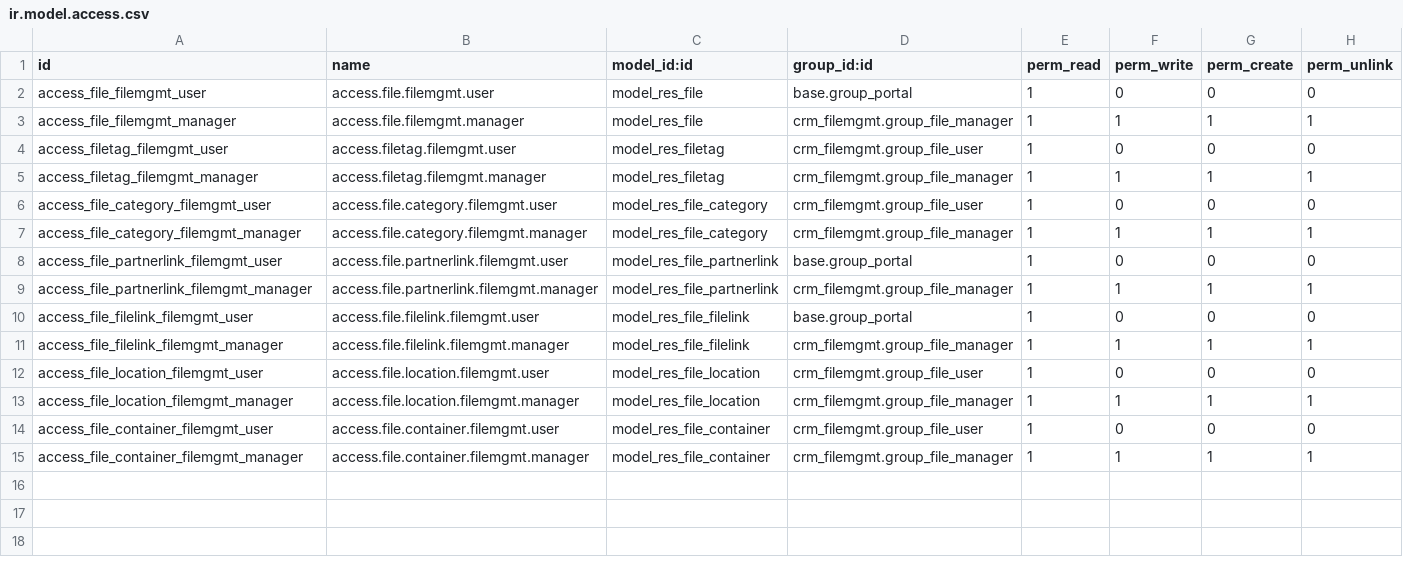
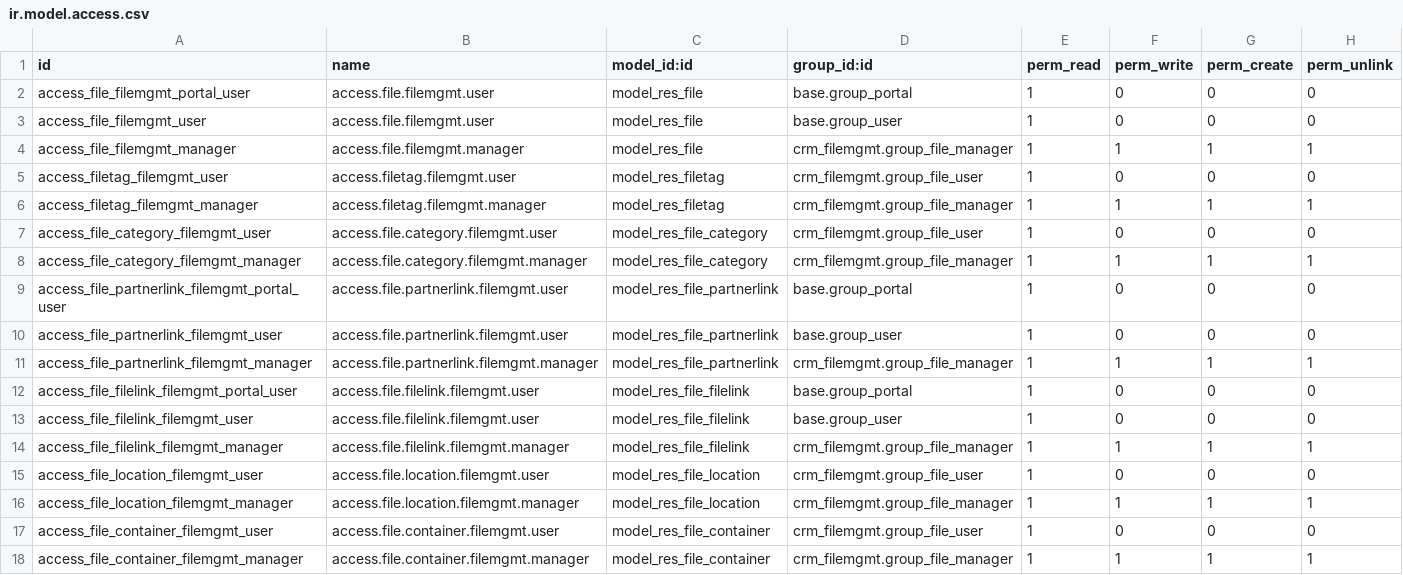
Before and after one commit to MovalAgroingenieria/general_clean, a CSV file: crm_filemgmt/security/ir.model.access.csv, drawn as a sheet.

Commit message:
[UPD] jst-upd-crm_filemgmt: Add user permissions to several models

```diff
--- a/crm_filemgmt/security/ir.model.access.csv
+++ b/crm_filemgmt/security/ir.model.access.csv
@@ -1,3 +1,4 @@
 id,name,model_id:id,group_id:id,perm_read,perm_write,perm_create,perm_unlink
-access_file_filemgmt_user,access.file.filemgmt.user,model_res_file,base.group_portal,1,0,0,0
+access_file_filemgmt_portal_user,access.file.filemgmt.user,model_res_file,base.group_portal,1,0,0,0
+access_file_filemgmt_user,access.file.filemgmt.user,model_res_file,base.group_user,1,0,0,0
 access_file_filemgmt_manager,access.file.filemgmt.manager,model_res_file,crm_filemgmt.group_file_manager,1,1,1,1
@@ -7,5 +8,7 @@ access_file_category_filemgmt_user,access.file.category.filemgmt.user,model_res_
 access_file_category_filemgmt_manager,access.file.category.filemgmt.manager,model_res_file_category,crm_filemgmt.group_file_manager,1,1,1,1
-access_file_partnerlink_filemgmt_user,access.file.partnerlink.filemgmt.user,model_res_file_partnerlink,base.group_portal,1,0,0,0
+access_file_partnerlink_filemgmt_portal_user,access.file.partnerlink.filemgmt.user,model_res_file_partnerlink,base.group_portal,1,0,0,0
+access_file_partnerlink_filemgmt_user,access.file.partnerlink.filemgmt.user,model_res_file_partnerlink,base.group_user,1,0,0,0
 access_file_partnerlink_filemgmt_manager,access.file.partnerlink.filemgmt.manager,model_res_file_partnerlink,crm_filemgmt.group_file_manager,1,1,1,1
-access_file_filelink_filemgmt_user,access.file.filelink.filemgmt.user,model_res_file_filelink,base.group_portal,1,0,0,0
+access_file_filelink_filemgmt_portal_user,access.file.filelink.filemgmt.user,model_res_file_filelink,base.group_portal,1,0,0,0
+access_file_filelink_filemgmt_user,access.file.filelink.filemgmt.user,model_res_file_filelink,base.group_user,1,0,0,0
 access_file_filelink_filemgmt_manager,access.file.filelink.filemgmt.manager,model_res_file_filelink,crm_filemgmt.group_file_manager,1,1,1,1
```
